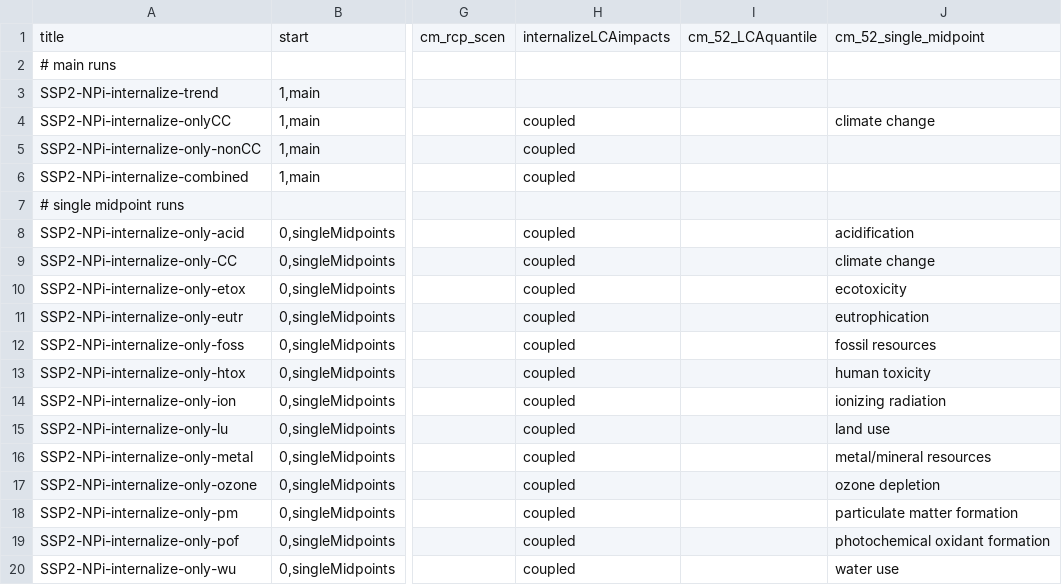
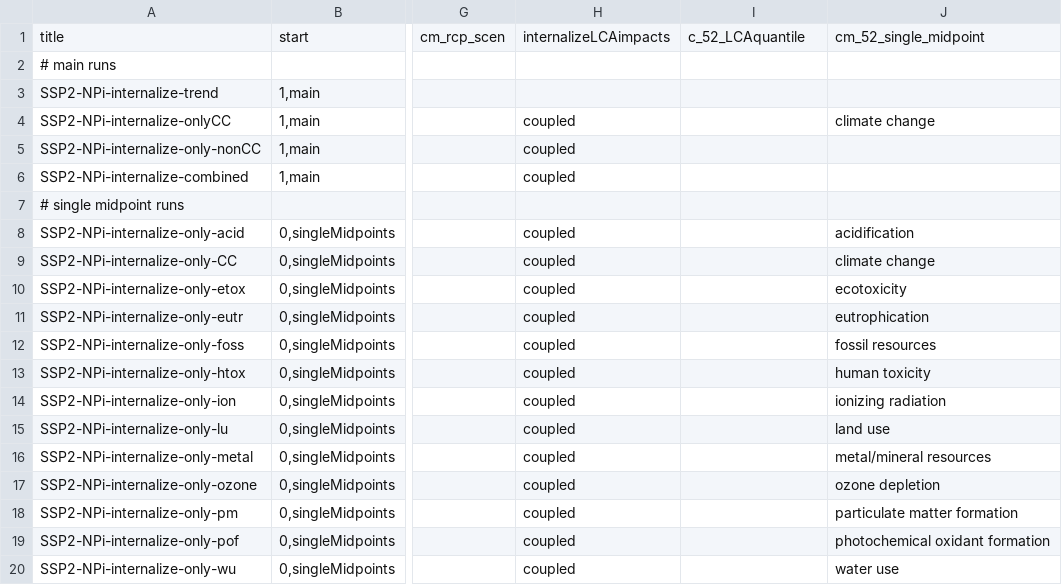
Before and after one commit to dbantje/remind, a CSV file: config/scenario_config_LCAcoupling.csv, drawn as a sheet; only a part is shown, gaps mark what is left out; the diff names each change by its address in the sheet, - before the commit and + after, or states it on an @@ line.

```diff
--- a/config/scenario_config_LCAcoupling.csv
+++ b/config/scenario_config_LCAcoupling.csv
-I1: cm_52_LCAquantile
+I1: c_52_LCAquantile
```
Also changed, not shown: 5 other files.
